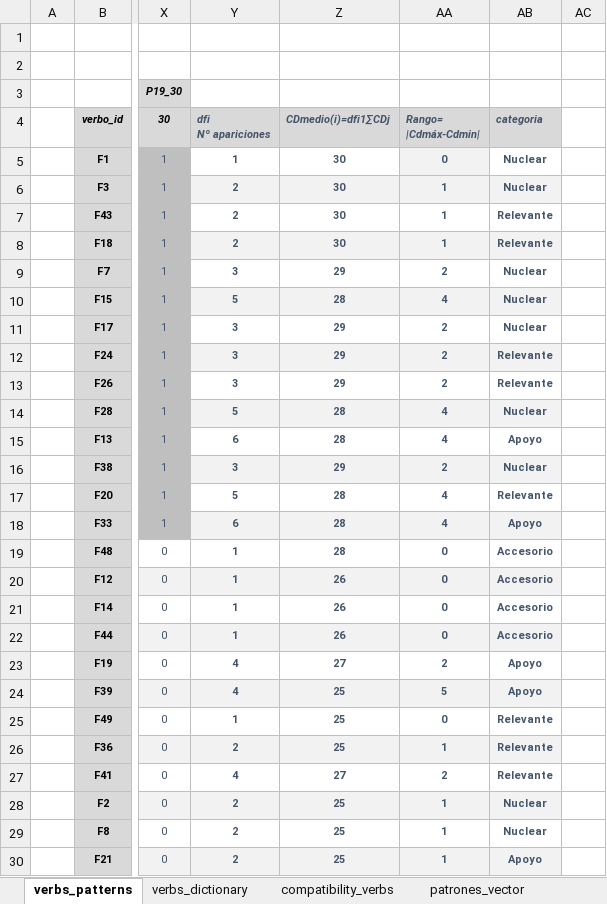
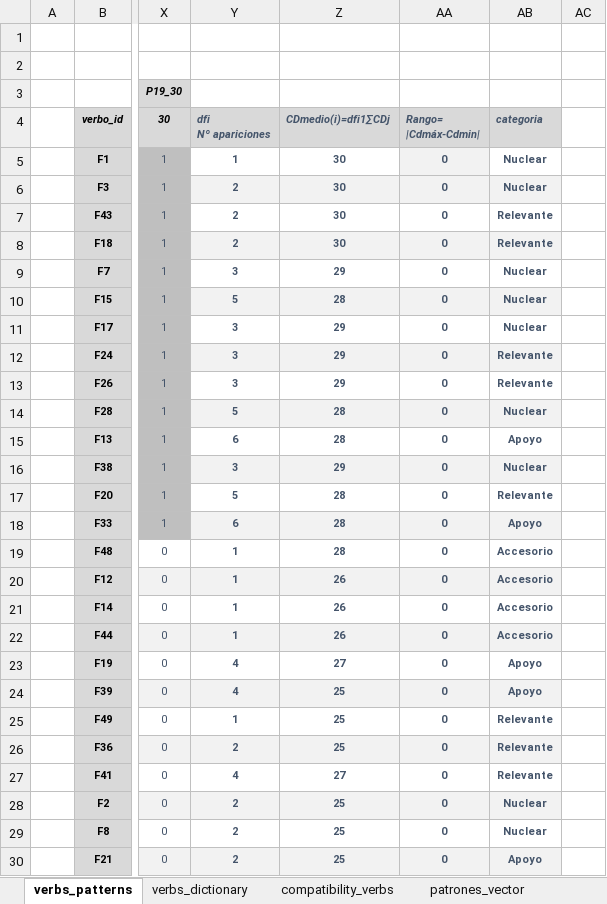
Before and after one commit to equesada096-lgtm/het-cd, an Excel workbook: data/het_cd_classifier_data.xlsx, sheet verbs_patterns, drawn as a sheet; only a part is shown, gaps mark what is left out; values as stored, in another font and other column widths than the file's, no borders; conditional formats not drawn; the diff covers the shown part only; the diff names each change by its address in the sheet, - before the commit and + after, or states it on an @@ line.

```diff
--- a/data/het_cd_classifier_data.xlsx (sheet verbs_patterns)
+++ b/data/het_cd_classifier_data.xlsx (sheet verbs_patterns)
-AA6:AA8: 1
+AA6:AA8: 0
-AA9: 2
+AA9: 0
-AA10: 4
+AA10: 0
-AA11:AA13: 2
+AA11:AA13: 0
-AA14:AA15: 4
+AA14:AA15: 0
-AA16: 2
+AA16: 0
-AA17:AA18: 4
+AA17:AA18: 0
-AA23: 2
+AA23: 0
-AA24: 5
+AA24: 0
-AA26: 1
+AA26: 0
-AA27: 2
+AA27: 0
-AA28:AA30: 1
+AA28:AA30: 0
```
Also changed, not shown: 29 edited cells elsewhere in this sheet, sheet puestos_vector_preliminar, sheet puestos_vector, sheet patrones_vector, other sheet tabs.
